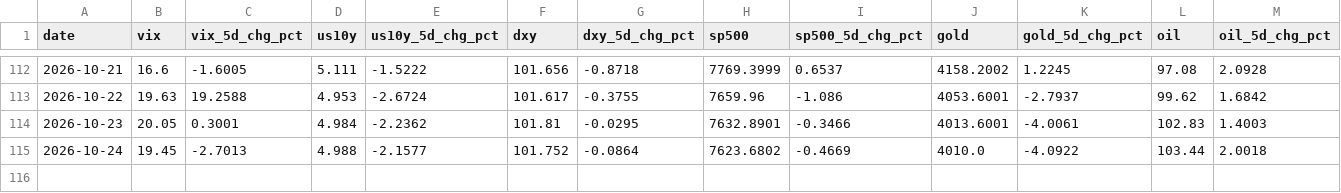
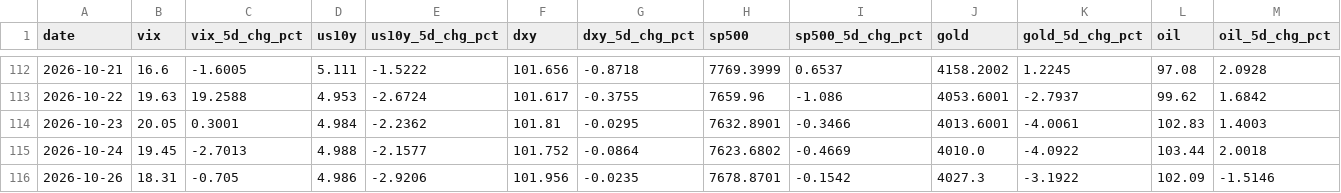
Before and after one commit to romankostin25-code/timecopilot-tracker, a CSV file: data/macro_context.csv, drawn as a sheet; only a part is shown, gaps mark what is left out; rows hold the shown columns only; the diff names each change by its address in the sheet, - before the commit and + after, or states it on an @@ line.

Commit message:
data: morning update 2026-10-26 19:49 UTC

```diff
--- a/data/macro_context.csv
+++ b/data/macro_context.csv
+row 116: 2026-10-26 | 18.31 | -0.705 | 4.986 | -2.9206 | 101.956 | -0.0235 | 7678.8701 | -0.1542 | 4027.3 | -3.1922 | 102.09 | -1.5146
```
Also changed, not shown: 8 other files.
